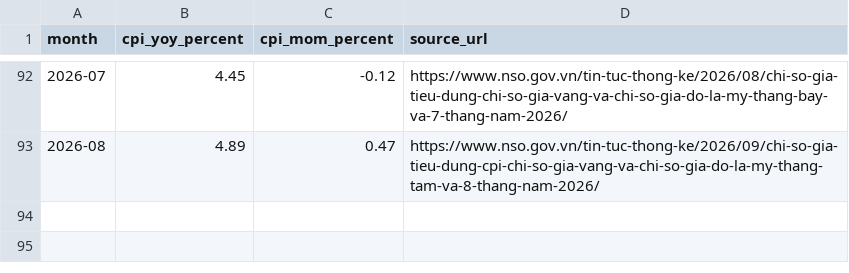
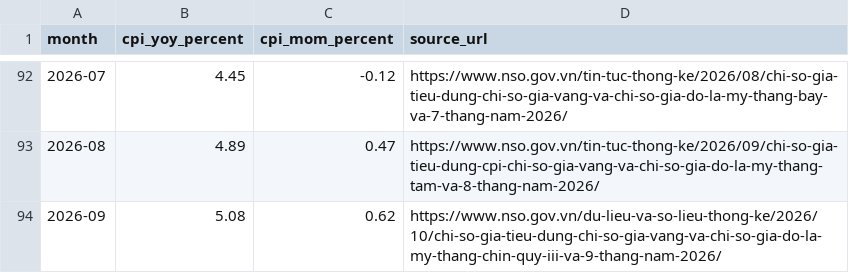
Before and after one commit to nhatminhsk/Khoa_Luan_Tot_Nghiep, a CSV file: data/serving/macro_cpi.csv, drawn as a sheet; only a part is shown, gaps mark what is left out; the diff names each change by its address in the sheet, - before the commit and + after, or states it on an @@ line.

```diff
--- a/data/serving/macro_cpi.csv
+++ b/data/serving/macro_cpi.csv
+row 94: 2026-09 | 5.08 | 0.62 | https://www.nso.gov.vn/du-lieu-va-so-lieu-thong-ke/2026/10/chi-so-gia-tieu-dung-chi-so-gia-vang-va-chi-so-gia-do-la-my-thang-chin-quy-iii-va-9-thang-nam-2026/
```
Also changed, not shown: data/macro/cpi.csv, data/serving/datasets.csv, 2 other files.
